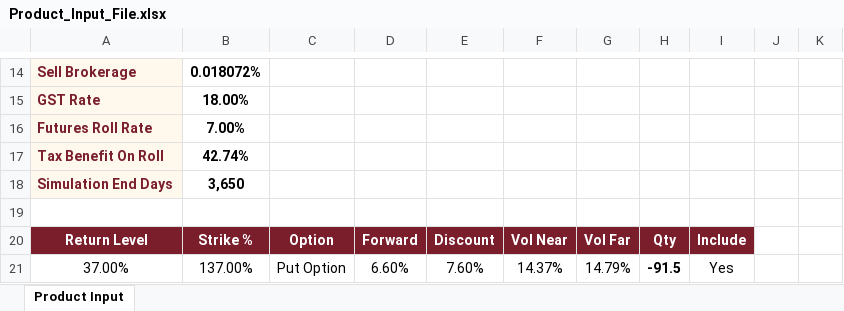
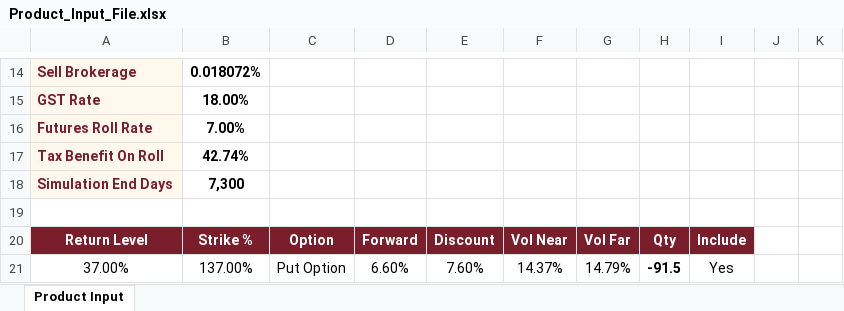
Before and after one commit to ShibayanBiswas/gift-city-aif-forwardtester, an Excel workbook: Product_Input_File.xlsx, sheet Product Input, drawn as a sheet; only a part is shown, gaps mark what is left out; values as stored, in another font and other column widths than the file's, no borders; charts and pictures not drawn; the diff names each change by its address in the sheet, - before the commit and + after, or states it on an @@ line.

```diff
--- a/Product_Input_File.xlsx (sheet Product Input)
+++ b/Product_Input_File.xlsx (sheet Product Input)
-B18: 3,650
+B18: 7,300
```
Also changed, not shown: backend/Product_Input_File.xlsx, 23 other files.
